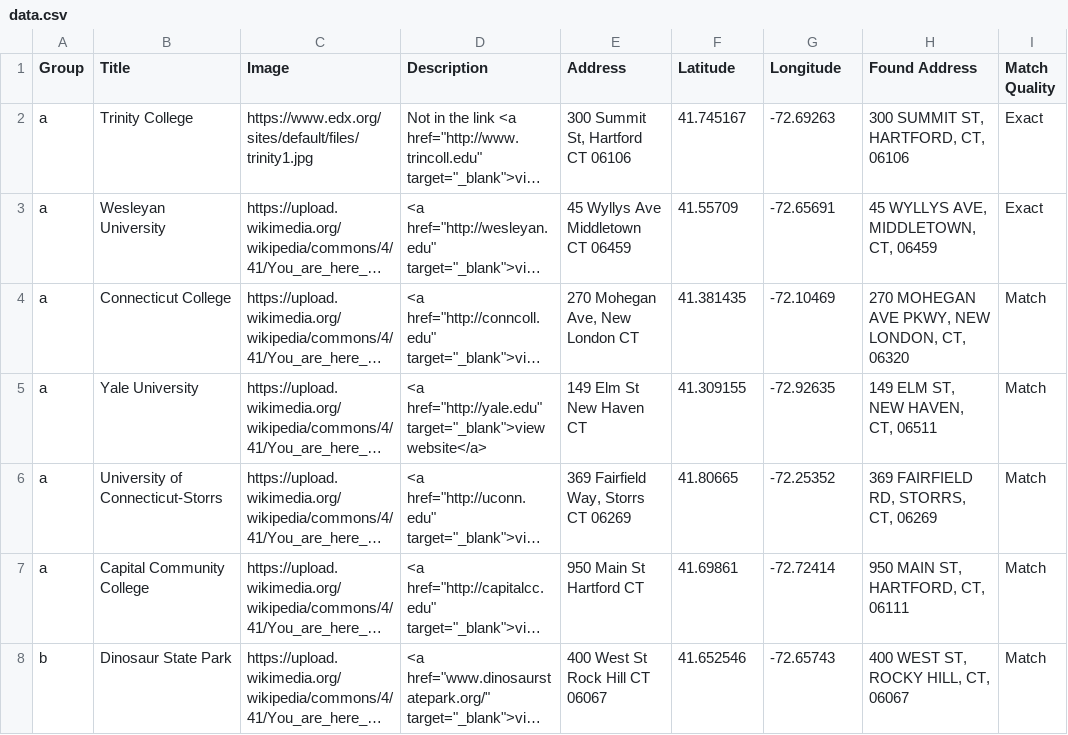
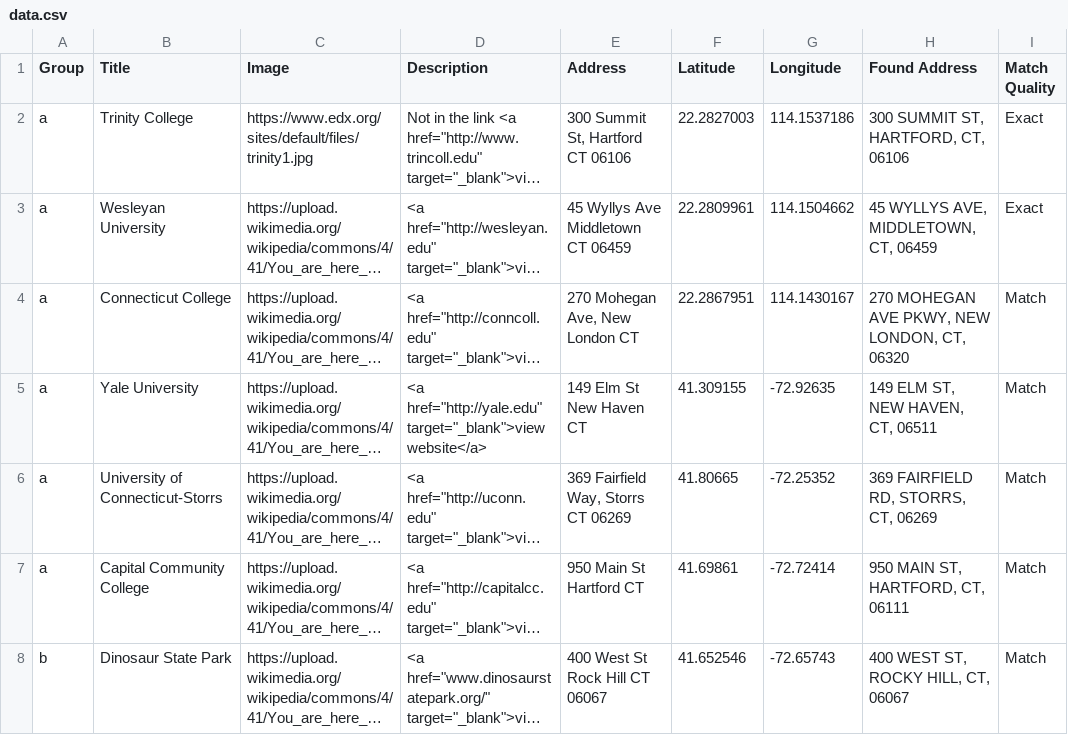
Before and after one commit to MarcoXL0612/MAP, a CSV file: data.csv, drawn as a sheet; only a part is shown; long unchanged cells end in …; the diff names each change by its address in the sheet, - before the commit and + after, or states it on an @@ line.

Commit message:
Update data.csv

```diff
--- a/data.csv
+++ b/data.csv
-F2 (Latitude): 41.745167
+F2 (Latitude): 22.2827003
-G2 (Longitude): -72.69263
+G2 (Longitude): 114.1537186
-F3 (Latitude): 41.55709
+F3 (Latitude): 22.2809961
-G3 (Longitude): -72.65691
+G3 (Longitude): 114.1504662
-F4 (Latitude): 41.381435
+F4 (Latitude): 22.2867951
-G4 (Longitude): -72.10469
+G4 (Longitude): 114.1430167
```
